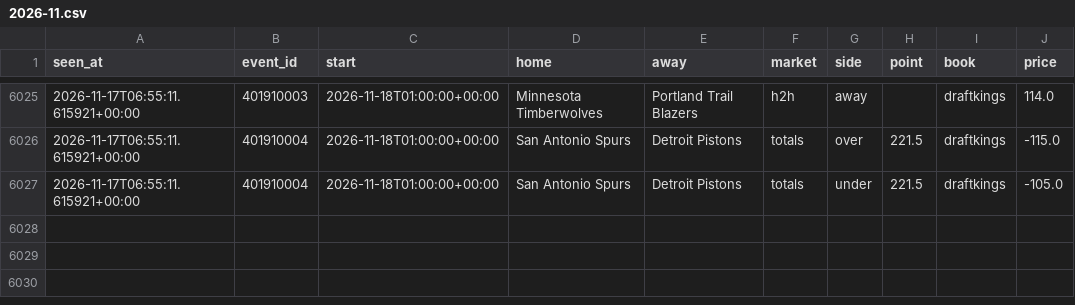
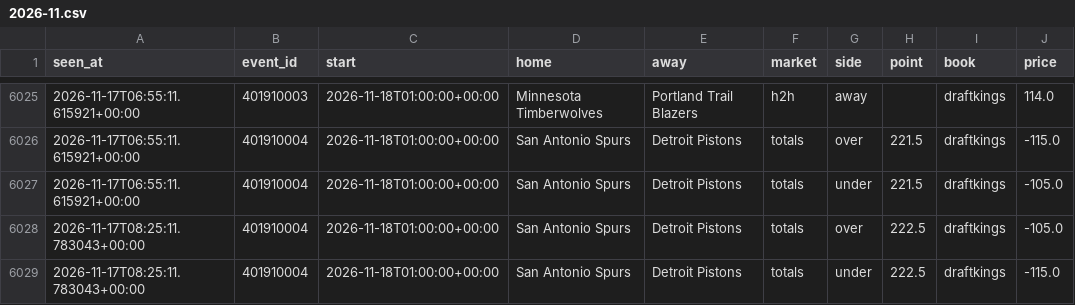
Before and after one commit to tdrey10/sports, a CSV file: data/odds/nba/2026-11.csv, drawn as a sheet; only a part is shown, gaps mark what is left out.

```diff
--- a/data/odds/nba/2026-11.csv
+++ b/data/odds/nba/2026-11.csv
@@ -6027 +6027,3 @@ seen_at,event_id,start,home,away,market,side,point,book,price
 2026-11-17T06:55:11.615921+00:00,401910004,2026-11-18T01:00:00+00:00,San Antonio Spurs,Detroit Pistons,totals,under,221.5,draftkings,-105.0
+2026-11-17T08:25:11.783043+00:00,401910004,2026-11-18T01:00:00+00:00,San Antonio Spurs,Detroit Pistons,totals,over,222.5,draftkings,-105.0
+2026-11-17T08:25:11.783043+00:00,401910004,2026-11-18T01:00:00+00:00,San Antonio Spurs,Detroit Pistons,totals,under,222.5,draftkings,-115.0
```
Also changed, not shown: data/injuries/nhl/2026-11.csv, 11 other files.
